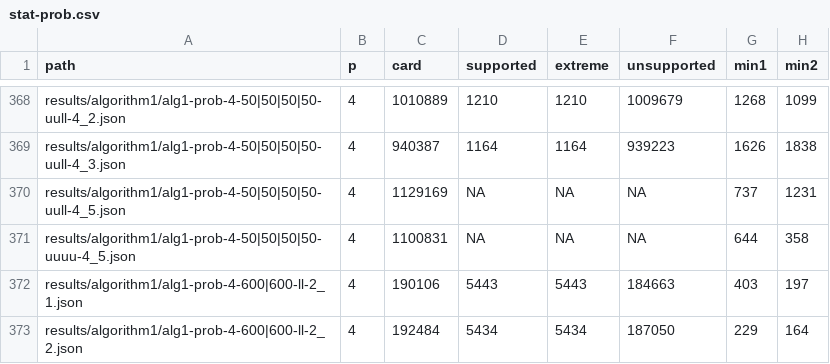
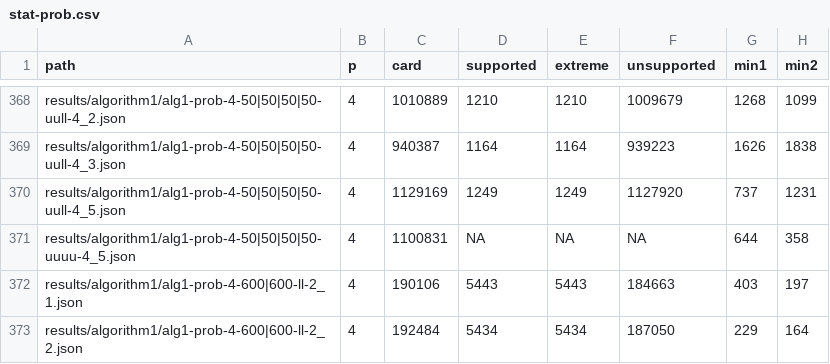
Before and after one commit to lyngesen/MSP-generators, a CSV file: code/instances/stat-prob.csv, drawn as a sheet; only a part is shown, gaps mark what is left out; the diff names each change by its address in the sheet, - before the commit and + after, or states it on an @@ line.

Commit message:
update stat in result files

```diff
--- a/code/instances/stat-prob.csv
+++ b/code/instances/stat-prob.csv
-D370 (supported): NA
+D370 (supported): 1249
-E370 (extreme): NA
+E370 (extreme): 1249
-F370 (unsupported): NA
+F370 (unsupported): 1127920
```
Also changed, not shown: 1 other file.
